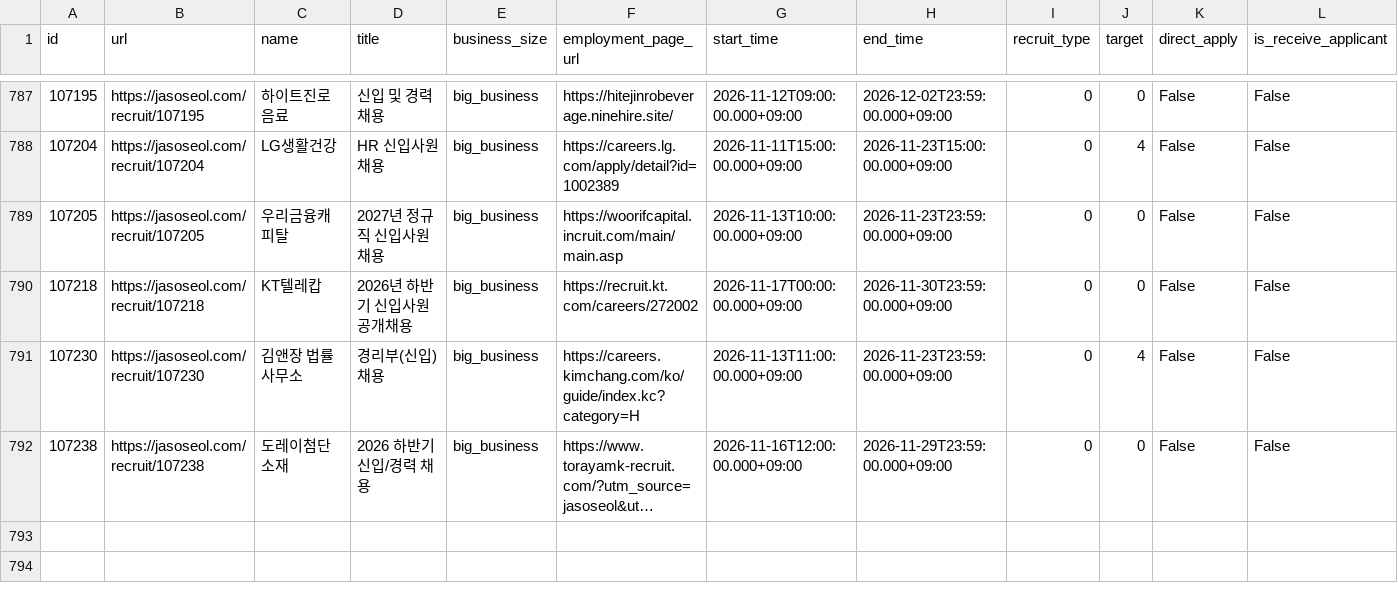
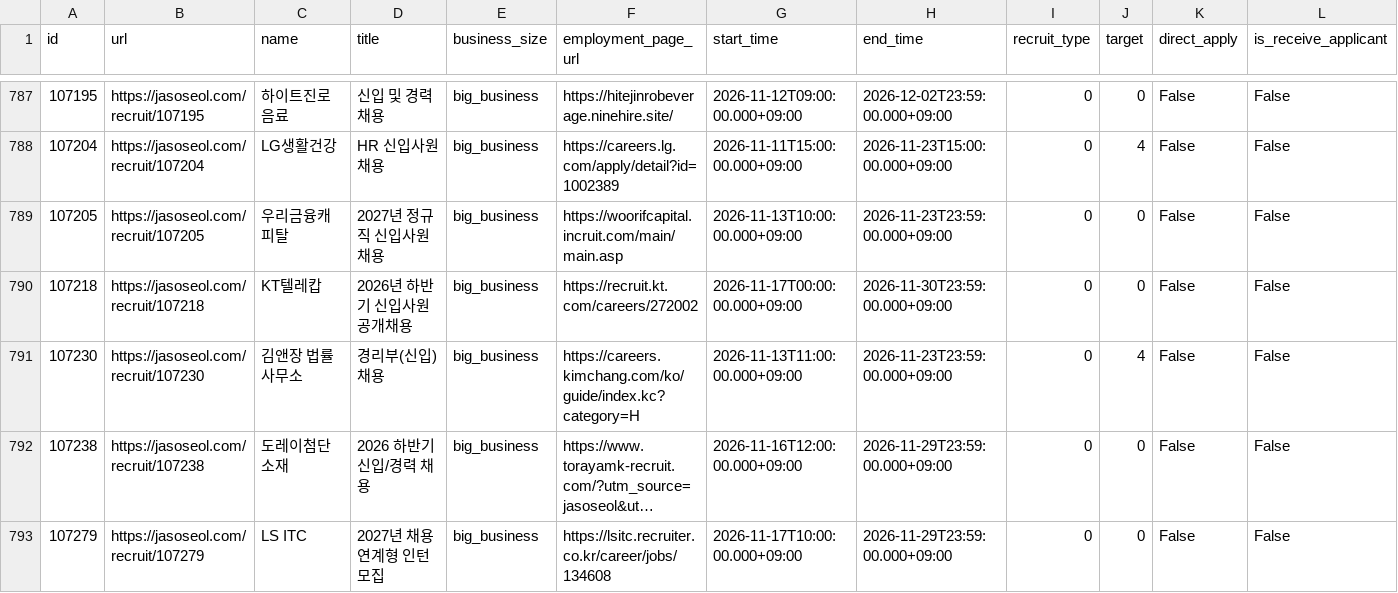
Before and after one commit to nukktae/ajildaa-ory, a CSV file: data/postings.csv, drawn as a sheet; only a part is shown, gaps mark what is left out; long unchanged cells end in …; rows hold the shown columns only; the diff names each change by its address in the sheet, - before the commit and + after, or states it on an @@ line.

```diff
--- a/data/postings.csv
+++ b/data/postings.csv
+row 793: 107279 | https://jasoseol.com/recruit/107279 | LS ITC | 2027년 채용연계형 인턴 모집 | big_business | https://lsitc.recruiter.co.kr/career/jobs/134608 | 2026-11-17T10:00:00.000+09:00 | 2026-11-29T23:59:00.000+09:00 | 0 | 0 | False | False
```
Also changed, not shown: data/new-postings.csv, 2 other files.
